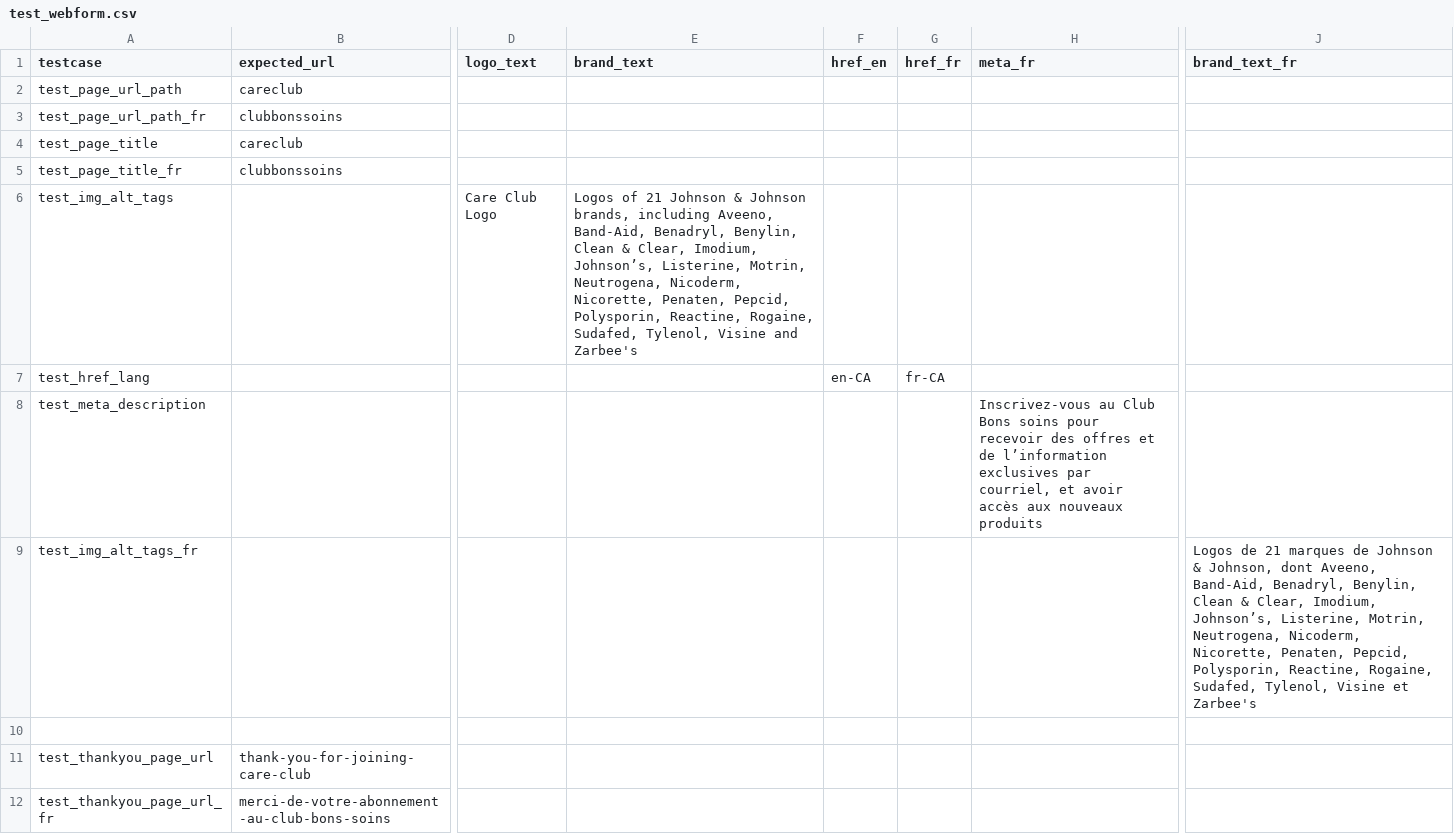
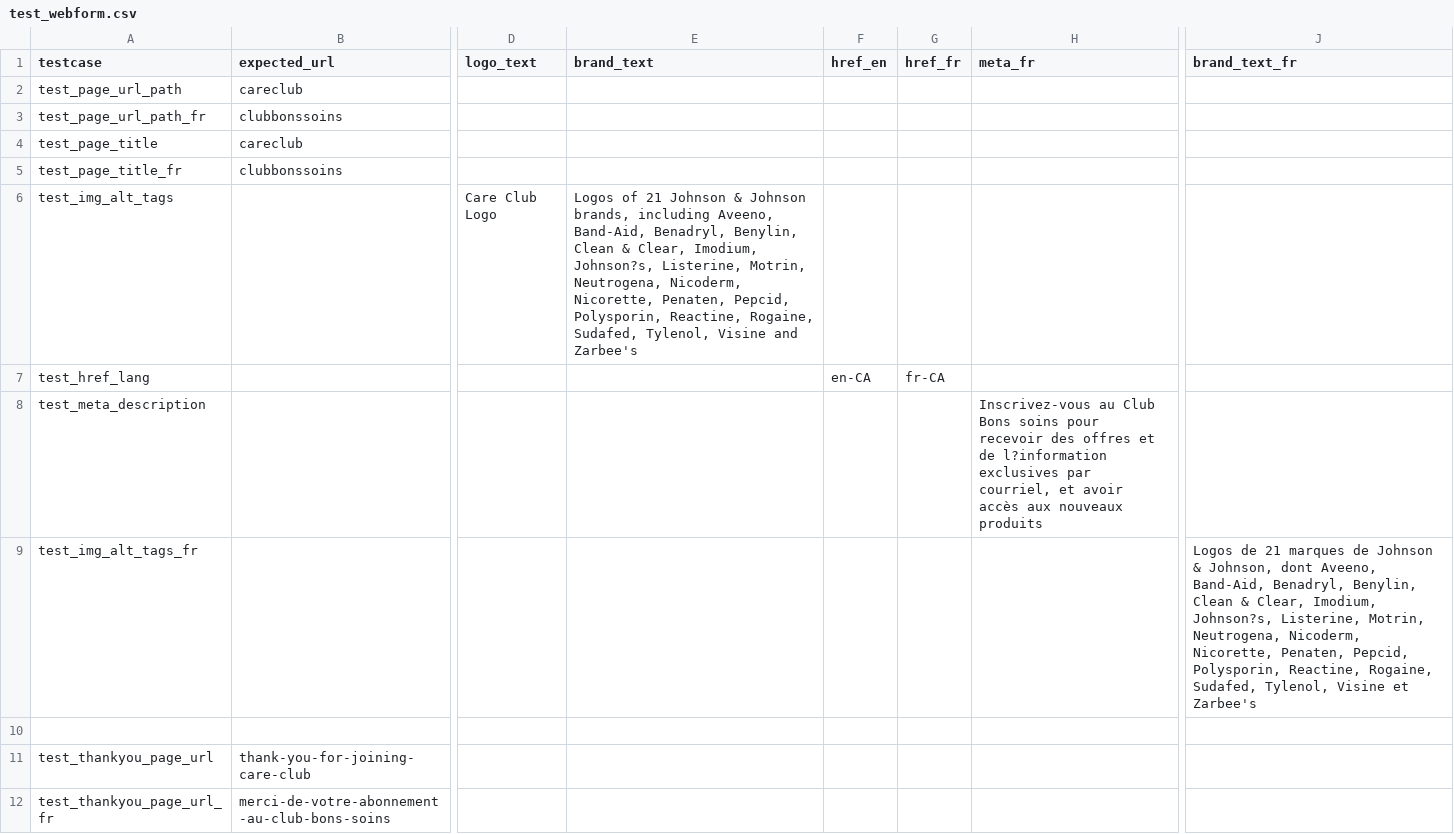
Before and after one commit to sairaj2365/CRM, a CSV file: test_data/test_webform.csv, drawn as a sheet; only a part is shown, gaps mark what is left out; the diff covers the shown part only; the diff names each change by its address in the sheet, - before the commit and + after, or states it on an @@ line.

```diff
--- a/test_data/test_webform.csv
+++ b/test_data/test_webform.csv
-E6 (brand_text): …Clear, Imodium, Johnson’s, Listerine, Motrin,…
+E6 (brand_text): …Clear, Imodium, Johnson?s, Listerine, Motrin,…
-H8 (meta_fr): …et de l’information exclusives par…
+H8 (meta_fr): …et de l?information exclusives par…
-J9 (brand_text_fr): …Clear, Imodium, Johnson’s, Listerine, Motrin,…
+J9 (brand_text_fr): …Clear, Imodium, Johnson?s, Listerine, Motrin,…
```
Also changed, not shown: 2 edited cells elsewhere in this file, test_data/form_data.csv, test_data/lightbox_privacy_policy.csv, 8 other files.
